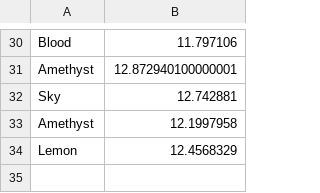
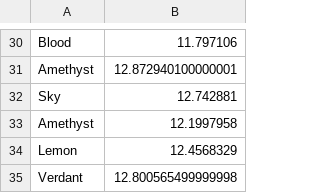
Before and after one commit to Dagonite/python-projects, a CSV file: Turtle Race/races.csv, drawn as a sheet; only a part is shown, gaps mark what is left out.

Commit message:
Add race

```diff
--- a/Turtle Race/races.csv
+++ b/Turtle Race/races.csv
@@ -34 +34,2 @@ Amethyst,12.1997958
 Lemon,12.4568329
+Verdant,12.800565499999998
```
Also changed, not shown: 1 other file.
